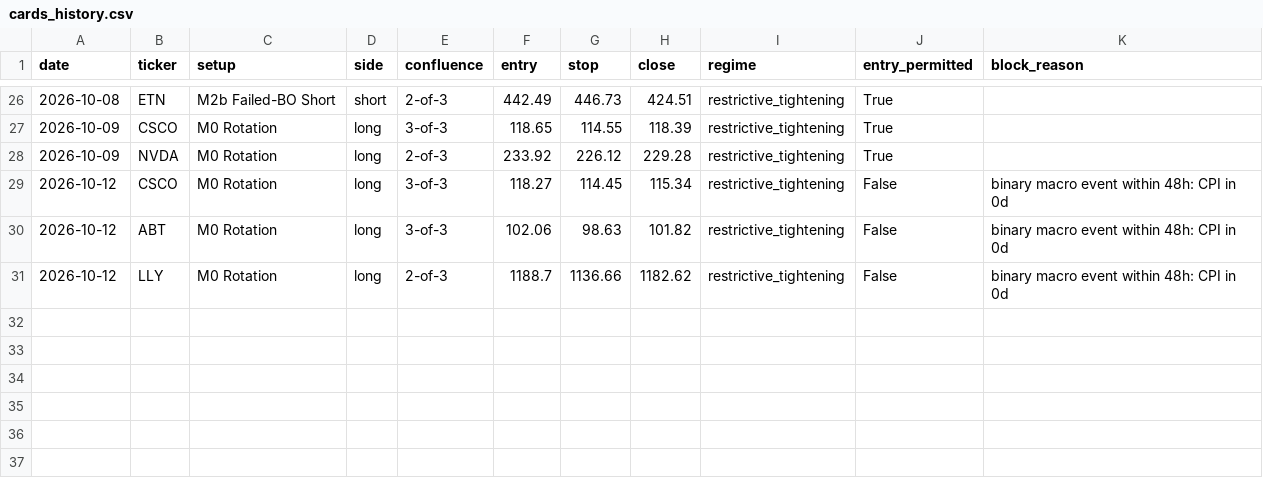
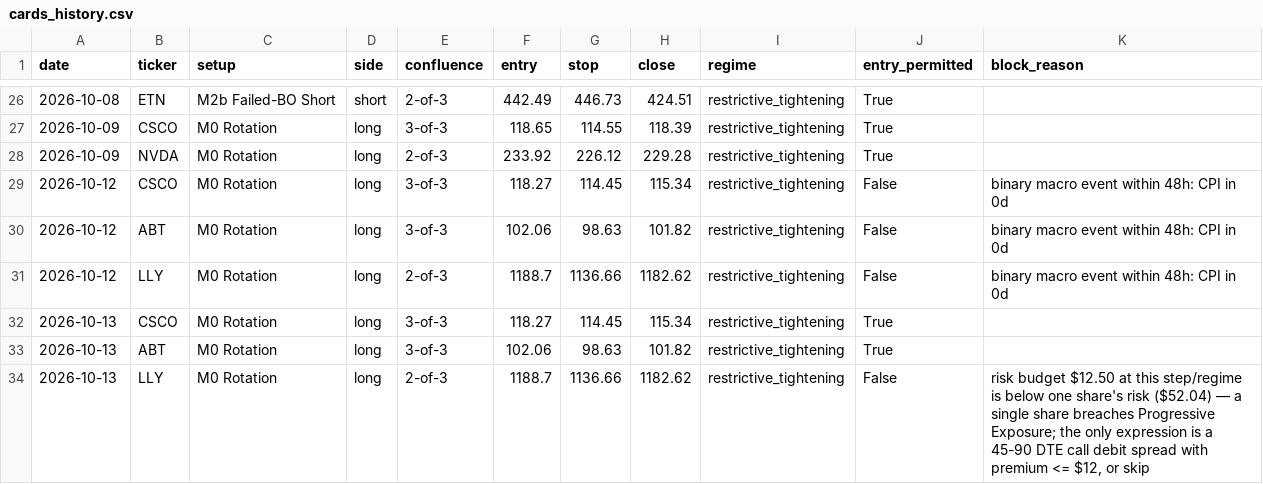
Before and after one commit to timothylundeen2008-web/Portfolio-Tracker, a CSV file: logs/swing/cards_history.csv, drawn as a sheet; only a part is shown, gaps mark what is left out.

```diff
--- a/logs/swing/cards_history.csv
+++ b/logs/swing/cards_history.csv
@@ -31 +31,4 @@ date,ticker,setup,side,confluence,entry,stop,close,regime,entry_permitted,block_
 2026-10-12,LLY,M0 Rotation,long,2-of-3,1188.7,1136.66,1182.62,restrictive_tightening,False,binary macro event within 48h: CPI in 0d
+2026-10-13,CSCO,M0 Rotation,long,3-of-3,118.27,114.45,115.34,restrictive_tightening,True,
+2026-10-13,ABT,M0 Rotation,long,3-of-3,102.06,98.63,101.82,restrictive_tightening,True,
+2026-10-13,LLY,M0 Rotation,long,2-of-3,1188.7,1136.66,1182.62,restrictive_tightening,False,"risk budget $12.50 at this step/regime is below one share's risk ($52.04) — a single share breaches Progressive Exposure; the only expression is a 45-90 DTE call debit spread with premium <= $12, or skip"
```
Also changed, not shown: 3 other files.
